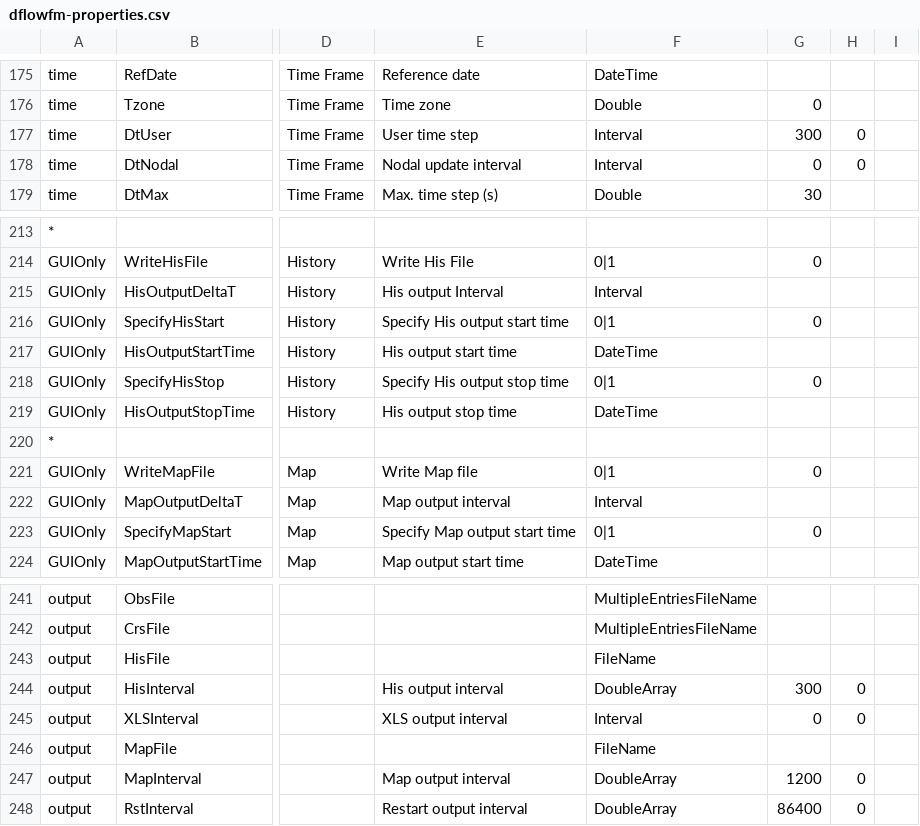
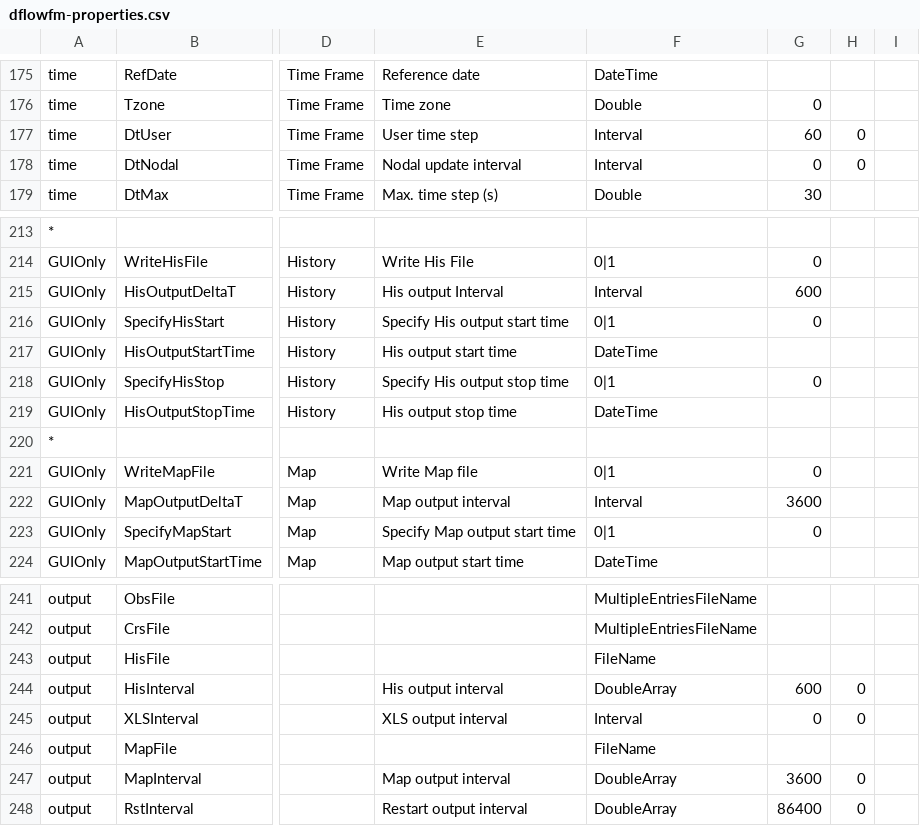
Before and after one commit to Deltares-research/DHYDROGUI, a CSV file: src/DeltaShell.Plugins.FMSuite.FlowFM/dflowfm-properties.csv, drawn as a sheet; only a part is shown, gaps mark what is left out; the diff names each change by its address in the sheet, - before the commit and + after, or states it on an @@ line.

Commit message:
FM1D2D-1541: Changed the default FlowFM time step settings. Former-commit-id: 5f17672128b5d4e5bc5058ec9f8b8cf0c40e479f Former-commit-id: 096508375003051241863a160542a4db927f96a9

```diff
--- a/src/DeltaShell.Plugins.FMSuite.FlowFM/dflowfm-properties.csv
+++ b/src/DeltaShell.Plugins.FMSuite.FlowFM/dflowfm-properties.csv
-G177: 300
+G177: 60
-G215: (empty)
+G215: 600
-G222: (empty)
+G222: 3600
-G244: 300
+G244: 600
-G247: 1200
+G247: 3600
```
